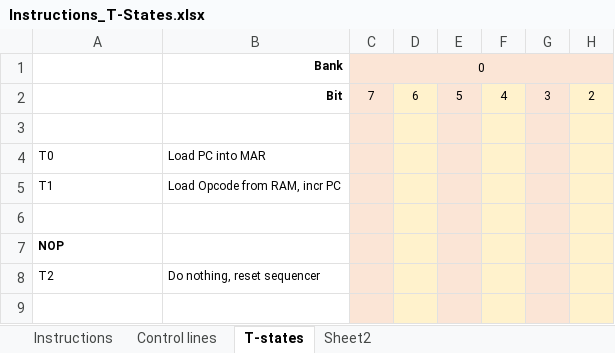
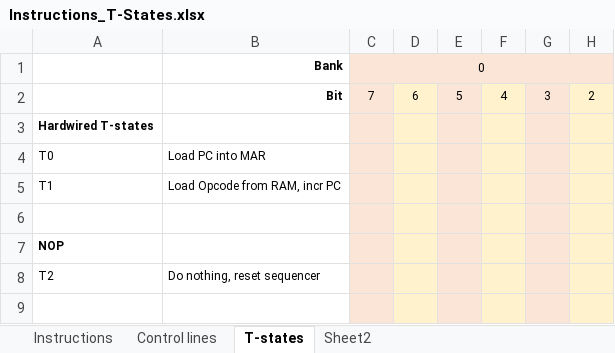
Before and after one commit to DutchMaker/TTL-computer, an Excel workbook: Documentation/Instructions_T-States.xlsx, sheet T-states, drawn as a sheet; only a part is shown; values as stored, in another font and other column widths than the file's, no borders; the diff names each change by its address in the sheet, - before the commit and + after, or states it on an @@ line.

```diff
--- a/Documentation/Instructions_T-States.xlsx (sheet T-states)
+++ b/Documentation/Instructions_T-States.xlsx (sheet T-states)
-A3: (empty)
+A3: Hardwired T-states
```
Also changed, not shown: sheet Instructions, 1 other file.
